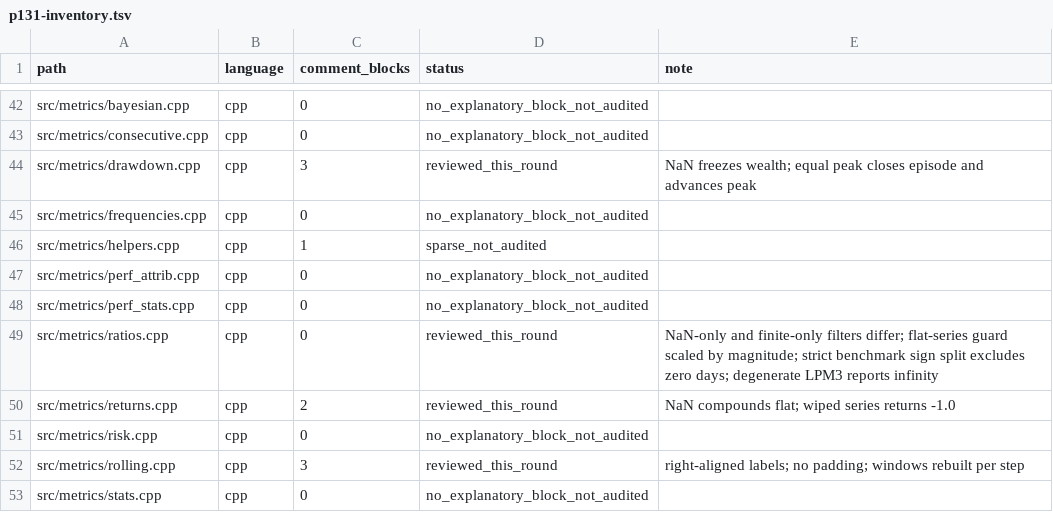
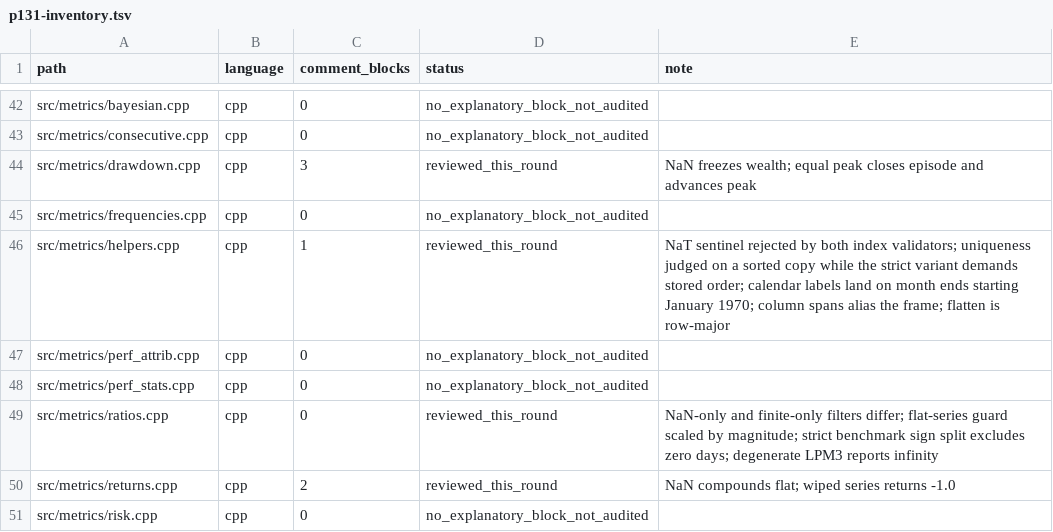
Before and after one commit to cloudQuant/fincore_cpp, a TSV file: docs/iterations/iteration-10-comments-bilingual-docs/p131-inventory.tsv, drawn as a sheet; only a part is shown, gaps mark what is left out; the shorter side is filled out with more unchanged rows.

Commit message:
docs(src): record the index and layout invariants behind the metrics helpers
Whether an index may be shuffled, which timestamp value means "missing", and
which order a flattened frame comes out in are all decided here and none of
them are visible from a call site. Comment-only; the suite and the checker are
the evidence.

```diff
--- a/docs/iterations/iteration-10-comments-bilingual-docs/p131-inventory.tsv
+++ b/docs/iterations/iteration-10-comments-bilingual-docs/p131-inventory.tsv
@@ -45,3 +45,3 @@ src/metrics/drawdown.cpp	cpp	3	reviewed_this_round	NaN freezes wealth; equal pea
 src/metrics/frequencies.cpp	cpp	0	no_explanatory_block_not_audited	
-src/metrics/helpers.cpp	cpp	1	sparse_not_audited	
+src/metrics/helpers.cpp	cpp	1	reviewed_this_round	NaT sentinel rejected by both index validators; uniqueness judged on a sorted copy while the strict variant demands stored order; calendar labels land on month ends starting January 1970; column spans alias the frame; flatten is row-major
 src/metrics/perf_attrib.cpp	cpp	0	no_explanatory_block_not_audited	
```
Also changed, not shown: 2 other files.
